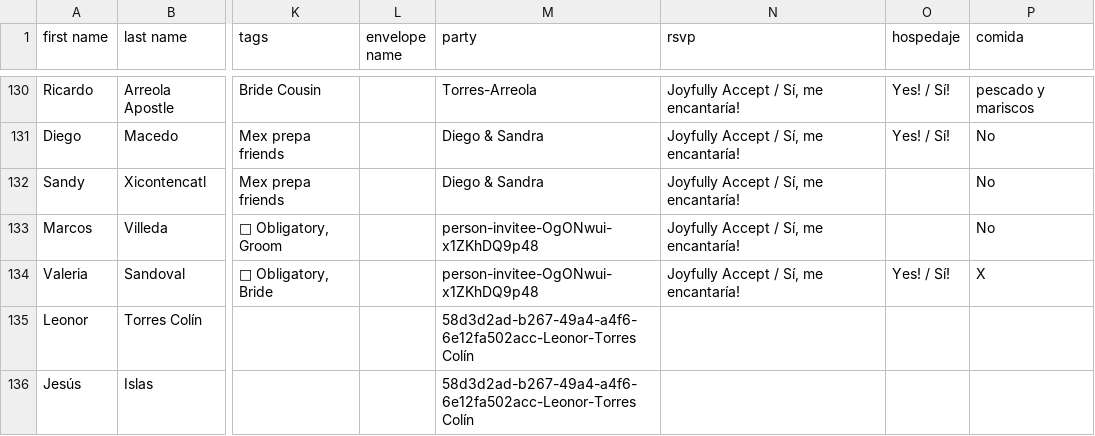
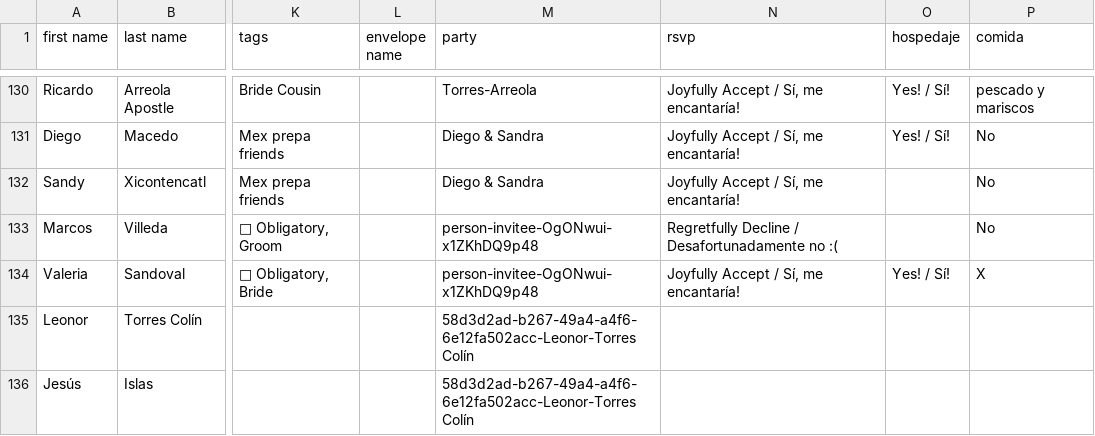
Before and after one commit to Mvilleda/boda-mv26, a CSV file: withjoy-rsvp.csv, drawn as a sheet; only a part is shown, gaps mark what is left out; the diff names each change by its address in the sheet, - before the commit and + after, or states it on an @@ line.

```diff
--- a/withjoy-rsvp.csv
+++ b/withjoy-rsvp.csv
-N133 (rsvp): Joyfully Accept / Sí, me encantaría!
+N133 (rsvp): Regretfully Decline / Desafortunadamente no :(
```
Also changed, not shown: 1 other file.
